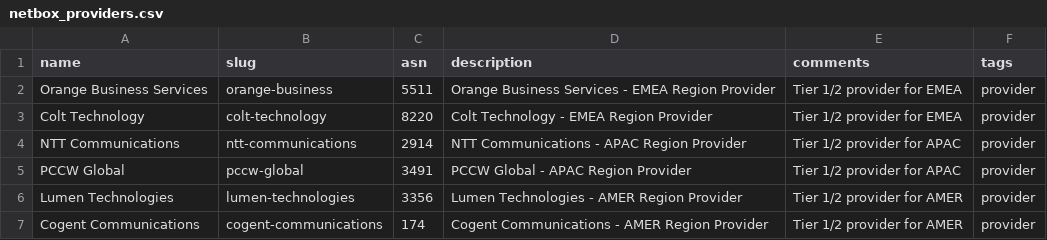
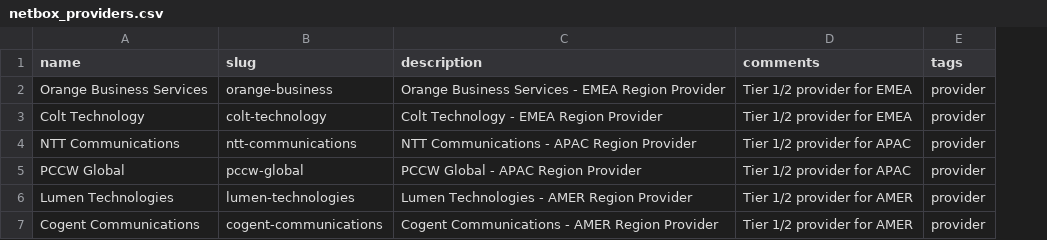
Before and after one commit to rlamini/awx_netbox_git, a CSV file: lab/netbox_providers.csv, drawn as a sheet; the diff names each change by its address in the sheet, - before the commit and + after, or states it on an @@ line.

Commit message:
Remove 'asn' column from netbox_providers.csv
Removed 'asn' column from netbox_providers.csv

```diff
--- a/lab/netbox_providers.csv
+++ b/lab/netbox_providers.csv
-column C (asn), rows 2-7: 5511 | 8220 | 2914 | 3491 | 3356 | 174
```
